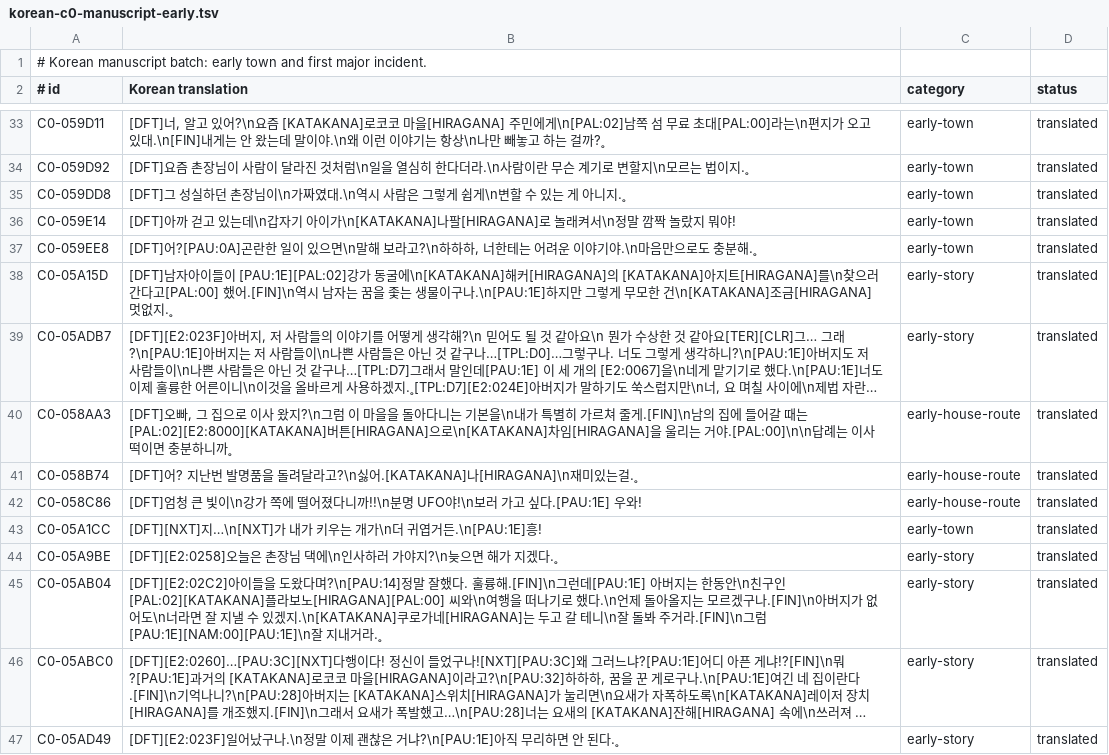
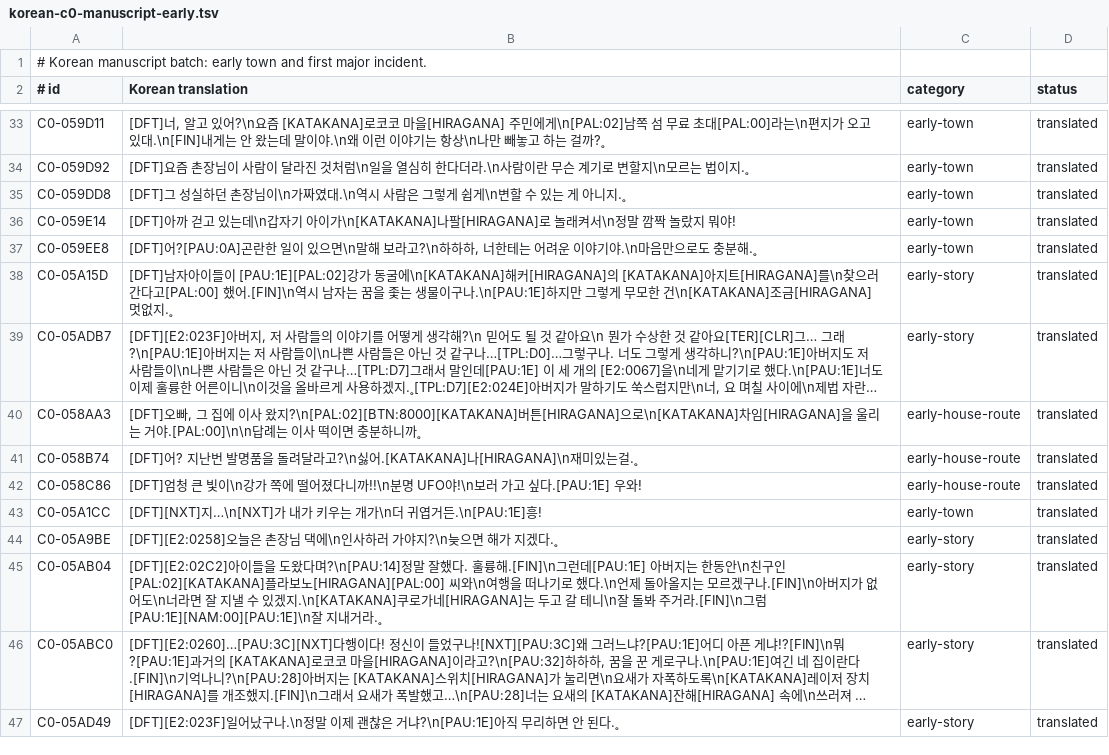
Before and after one commit to crobiz85/slap-stick-kor, a TSV file: translation/korean-c0-manuscript-early.tsv, drawn as a sheet; only a part is shown, gaps mark what is left out; long unchanged cells end in …; the diff names each change by its address in the sheet, - before the commit and + after, or states it on an @@ line.

Commit message:
Build dialogue ROM from reviewed manuscript

```diff
--- a/translation/korean-c0-manuscript-early.tsv
+++ b/translation/korean-c0-manuscript-early.tsv
-B40 (Korean translation): …, 그 집으로 이사 왔지?\n그럼 이 마을을 돌아다니는 기본을\n내가 특별히 가르쳐 줄게.[FIN]\n남의 집에 들어갈 때는[PAL:02][E2:8000][KATAKANA]버튼[HIRAGANA]으…
+B40 (Korean translation): …, 그 집에 이사 왔지?\n[PAL:02][BTN:8000][KATAKANA]버튼[HIRAGANA]으…
```
Also changed, not shown: translation/korean-c0-dialogue.tsv, translation/korean-c0-manuscript.tsv, 3 other files.
